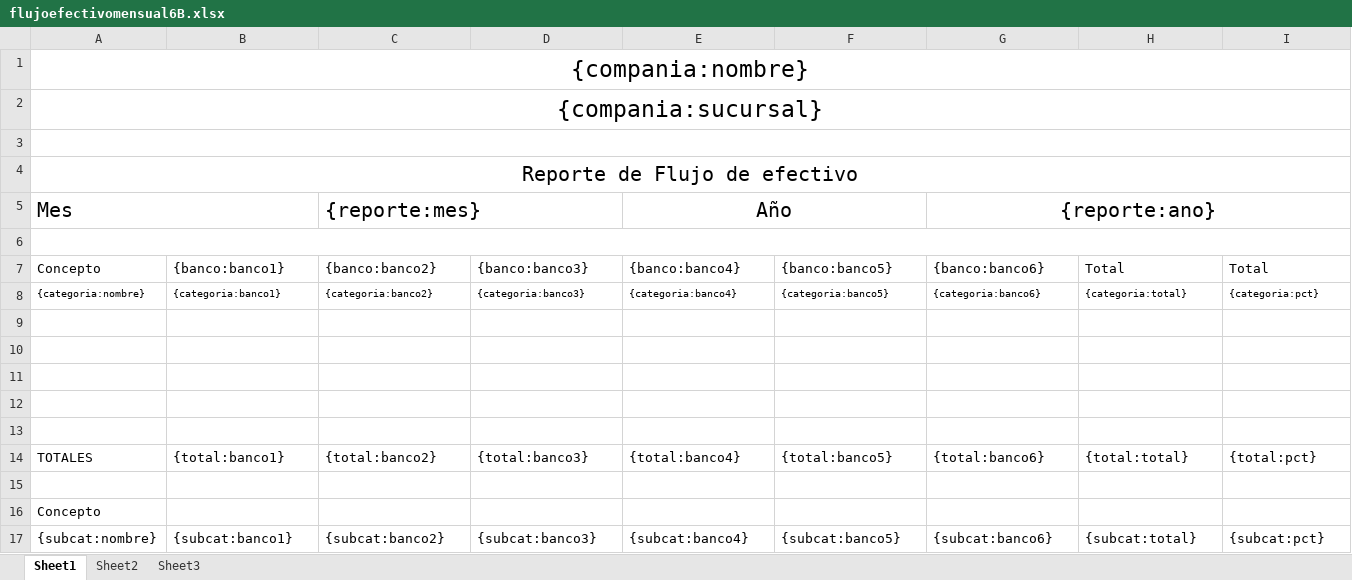
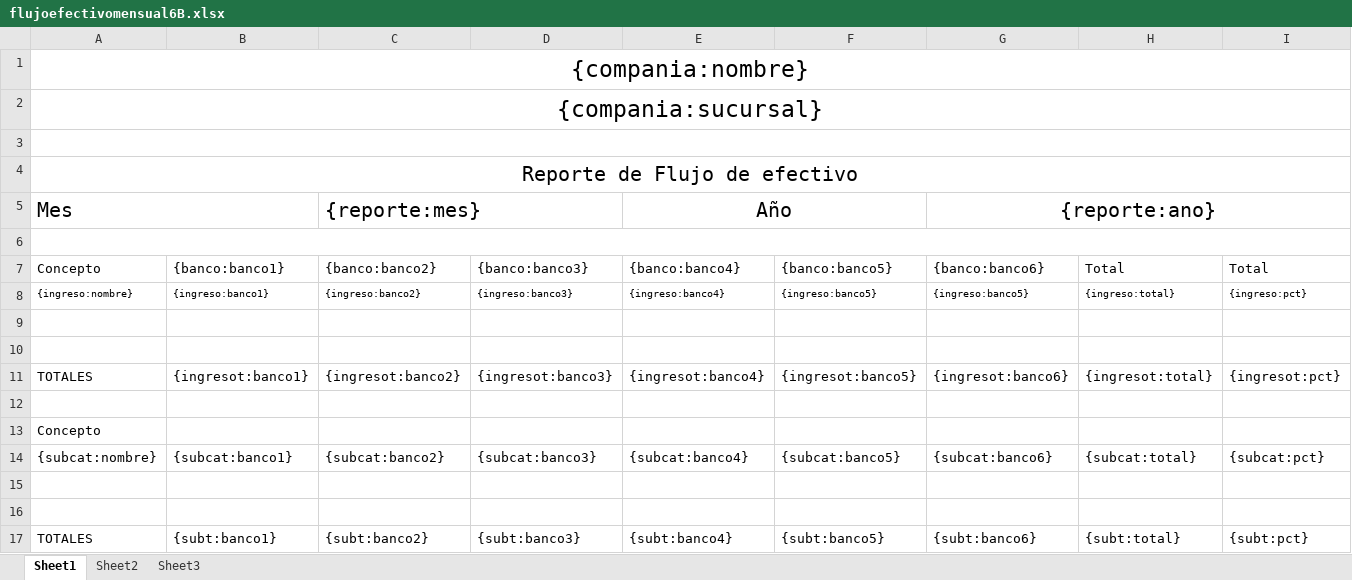
Before and after one commit to jalvarez14/aersa, an Excel workbook: public/application/files/jasper/templates/flujoefectivomensual6B.xlsx, sheet Sheet1, drawn as a sheet; values as stored, in another font and other column widths than the file's, no borders; removed rows and columns are numbered as before the commit, all else as after; the diff names each change by its address in the sheet, - before the commit and + after, or states it on an @@ line.

```diff
--- a/public/application/files/jasper/templates/flujoefectivomensual6B.xlsx (sheet Sheet1)
+++ b/public/application/files/jasper/templates/flujoefectivomensual6B.xlsx (sheet Sheet1)
-row 8: {categoria:nombre} | {categoria:banco1} | {categoria:banco2} | {categoria:banco3} | {categoria:banco4} | {categoria:banco5} | {categoria:banco6} | {categoria:total} | {categoria:pct}
+row 8: {ingreso:nombre} | {ingreso:banco1} | {ingreso:banco2} | {ingreso:banco3} | {ingreso:banco4} | {ingreso:banco5} | {ingreso:banco5} | {ingreso:total} | {ingreso:pct}
-row 11: (empty)
-row 12: (empty)
-row 13: (empty)
-B11: {total:banco1}
+B11: {ingresot:banco1}
-C11: {total:banco2}
+C11: {ingresot:banco2}
-D11: {total:banco3}
+D11: {ingresot:banco3}
-E11: {total:banco4}
+E11: {ingresot:banco4}
-F11: {total:banco5}
+F11: {ingresot:banco5}
-G11: {total:banco6}
+G11: {ingresot:banco6}
-H11: {total:total}
+H11: {ingresot:total}
-I11: {total:pct}
+I11: {ingresot:pct}
+row 15: (empty)
+row 16: (empty)
+row 17: TOTALES | {subt:banco1} | {subt:banco2} | {subt:banco3} | {subt:banco4} | {subt:banco5} | {subt:banco6} | {subt:total} | {subt:pct}
```
Also changed, not shown: public/application/files/jasper/templates/flujoefectivoanual.xlsx, public/application/files/jasper/templates/flujoefectivomensual1B.xlsx, 5 other files.
